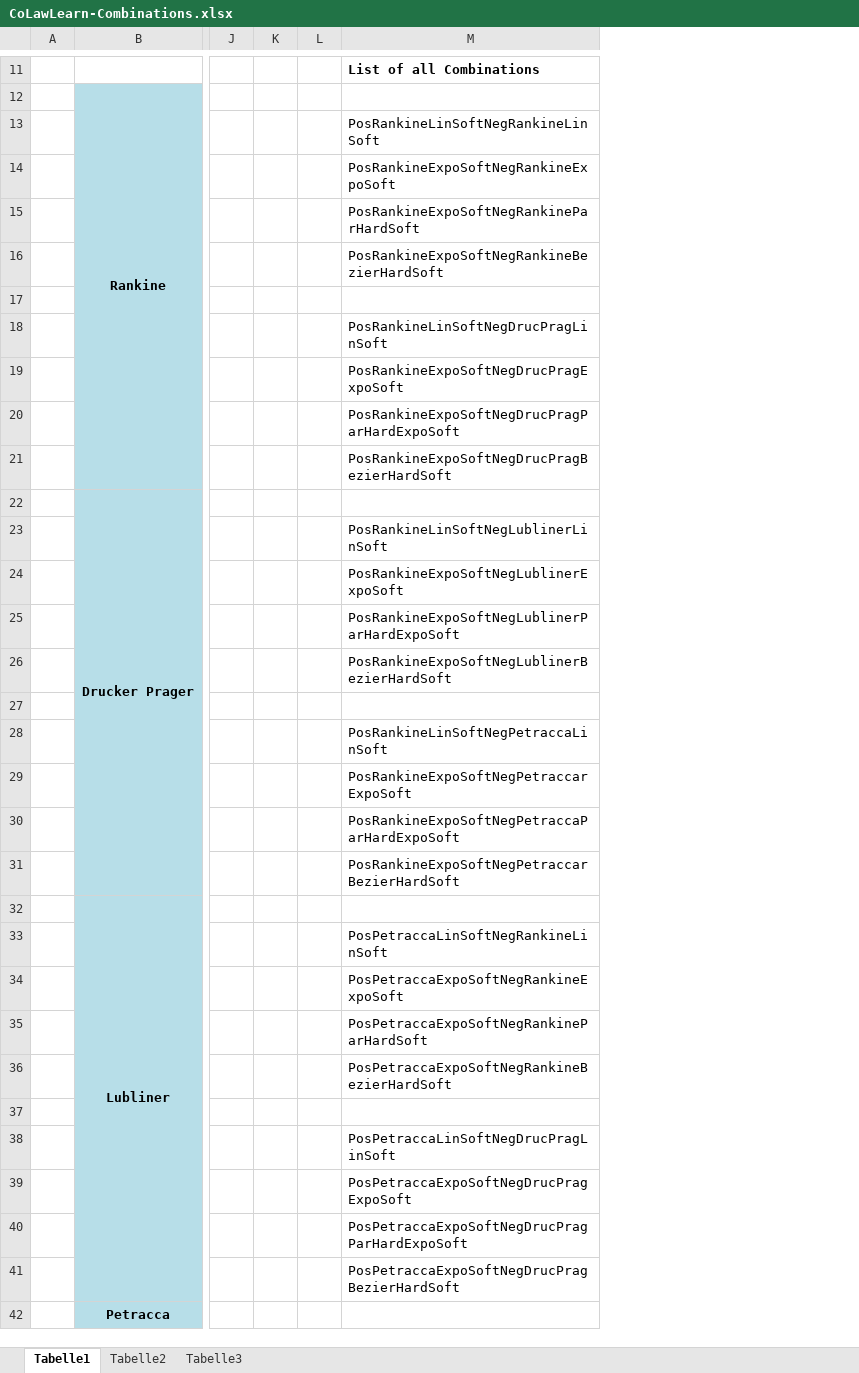
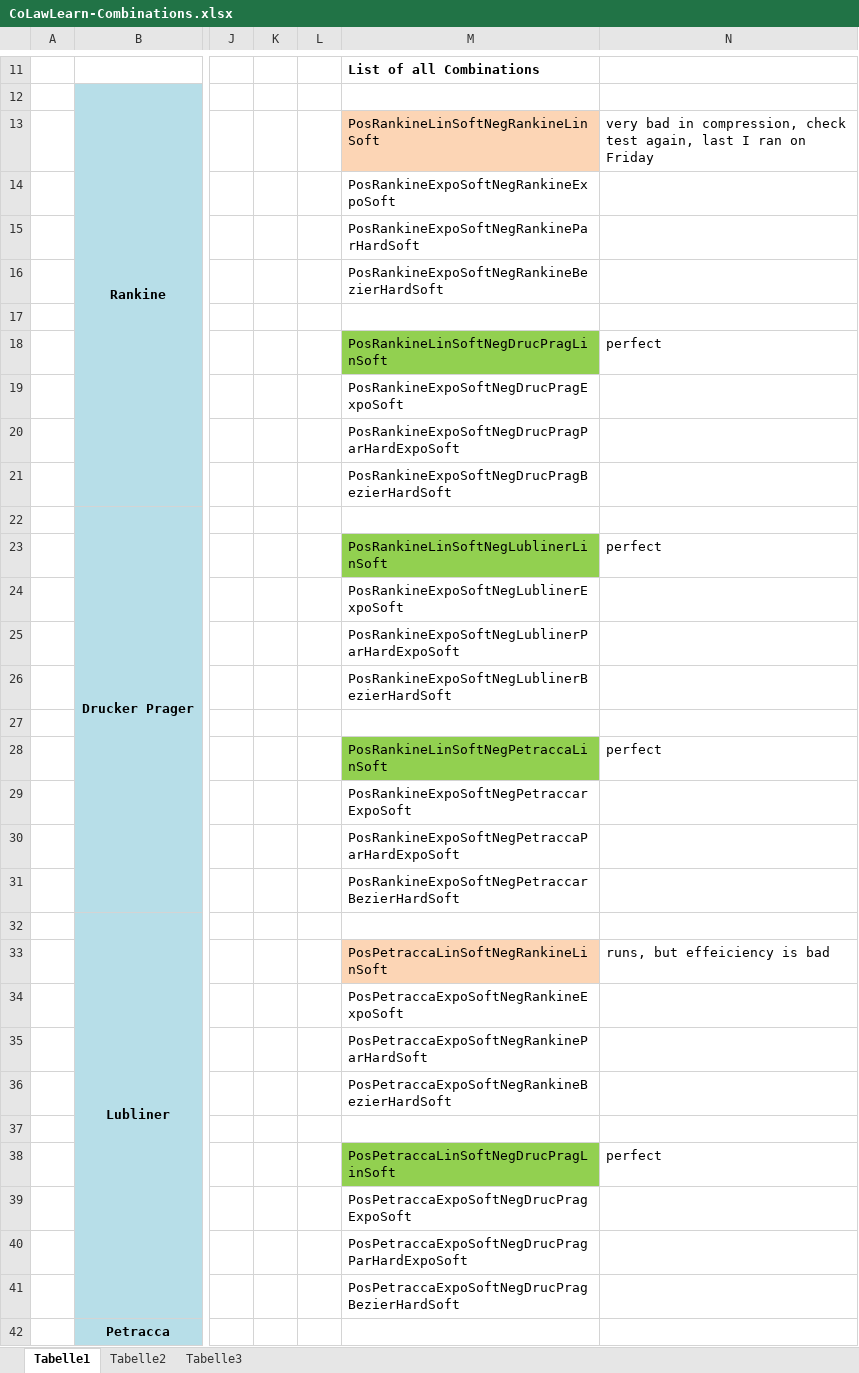
Before and after one commit to philipkalkbrenner/ConLawLearn, an Excel workbook: ConstitutiveLaws/CoLawLearn-Combinations.xlsx, sheet Tabelle1, drawn as a sheet; only a part is shown, gaps mark what is left out; values as stored, in another font and other column widths than the file's, no borders; charts and pictures not drawn; removed rows and columns are numbered as before the commit, all else as after; the diff covers the shown part only; the diff names each change by its address in the sheet, - before the commit and + after, or states it on an @@ line.

```diff
--- a/ConstitutiveLaws/CoLawLearn-Combinations.xlsx (sheet Tabelle1)
+++ b/ConstitutiveLaws/CoLawLearn-Combinations.xlsx (sheet Tabelle1)
-column L, empty
+column L, empty
+column N, rows 13-38: very bad in compression, check test again, last I ran on Friday |  |  |  |  | perfect |  |  |  |  | perfect |  |  |  |  | perfect |  |  |  |  | runs, but effeiciency is bad |  |  |  |  | perfect
-M13 fill: none
+M13 fill: #FCD5B5
-M18 fill: none
+M18 fill: #92D050
-M23 fill: none
+M23 fill: #92D050
-M28 fill: none
+M28 fill: #92D050
-M33 fill: none
+M33 fill: #FCD5B5
-M38 fill: none
+M38 fill: #92D050
```
Also changed, not shown: 4 edited cells and cell formats elsewhere in this sheet, 16 other files.
